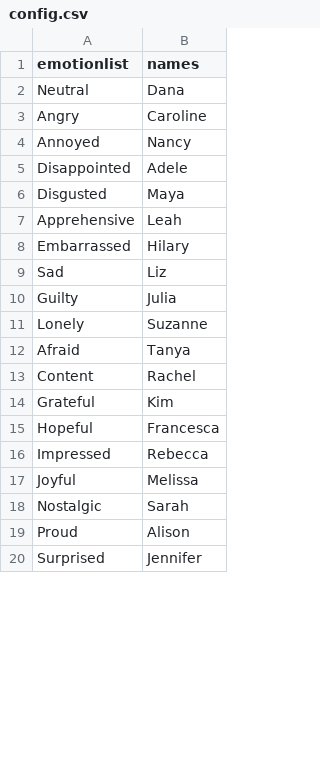
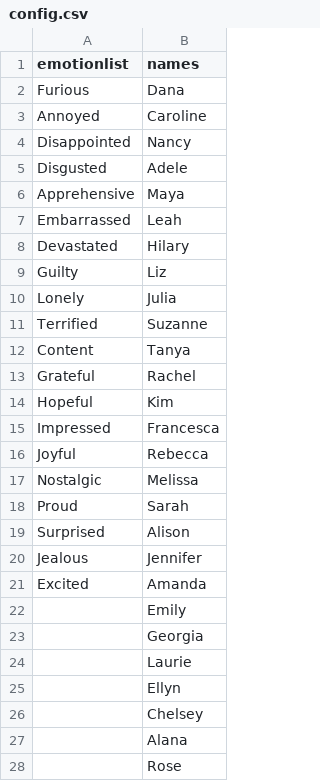
Before and after one commit to amyskerry/NDE, a CSV file: config.csv, drawn as a sheet; only a part is shown; the diff covers the shown part only.

```diff
--- a/config.csv
+++ b/config.csv
@@ -2,19 +2,27 @@ emotionlist,names
-Neutral,Dana
-Angry,Caroline
-Annoyed,Nancy
-Disappointed,Adele
-Disgusted,Maya
-Apprehensive,Leah
-Embarrassed,Hilary
-Sad,Liz
-Guilty,Julia
-Lonely,Suzanne
-Afraid,Tanya
-Content,Rachel
-Grateful,Kim
-Hopeful,Francesca
-Impressed,Rebecca
-Joyful,Melissa
-Nostalgic,Sarah
-Proud,Alison
-Surprised,Jennifer
+Furious,Dana,,,
+Annoyed,Caroline,,,
+Disappointed,Nancy,,,
+Disgusted,Adele,,,
+Apprehensive,Maya,,,
+Embarrassed,Leah,,,
+Devastated,Hilary,,,
+Guilty,Liz,,,
+Lonely,Julia,,,
+Terrified,Suzanne,,,
+Content,Tanya,,,
+Grateful,Rachel,,,
+Hopeful,Kim,,,
+Impressed,Francesca,,,
+Joyful,Rebecca,,,
+Nostalgic,Melissa,,,
+Proud,Sarah,,,
+Surprised,Alison,,,
+Jealous,Jennifer,,,
+Excited,Amanda,,,
+,Emily,,,
+,Georgia,,,
+,Laurie,,,
+,Ellyn,,,
+,Chelsey,,,
+,Alana,,,
+,Rose,,,
```
Also changed, not shown: 159 added rows elsewhere in this file, NDE_stims_old.csv, 5 other files.
